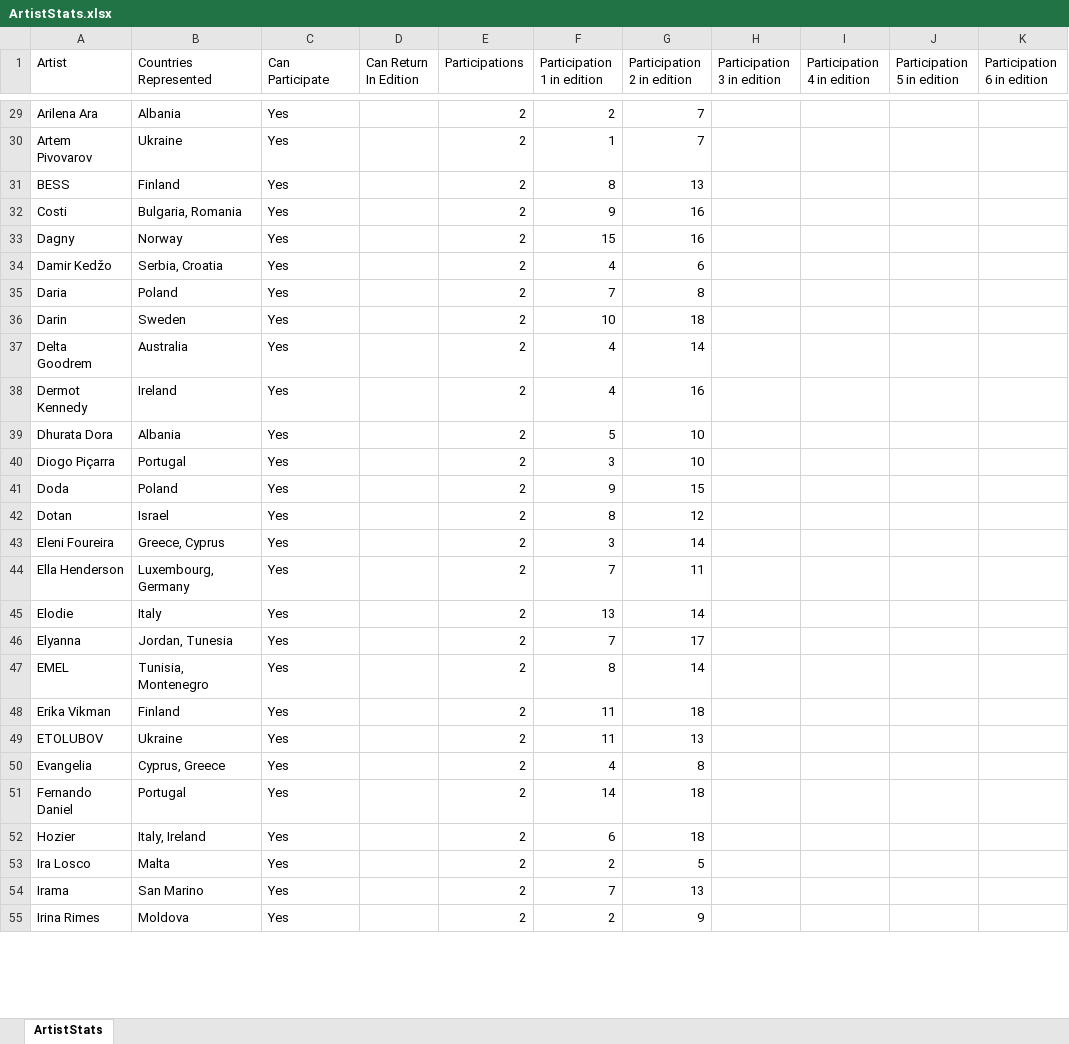
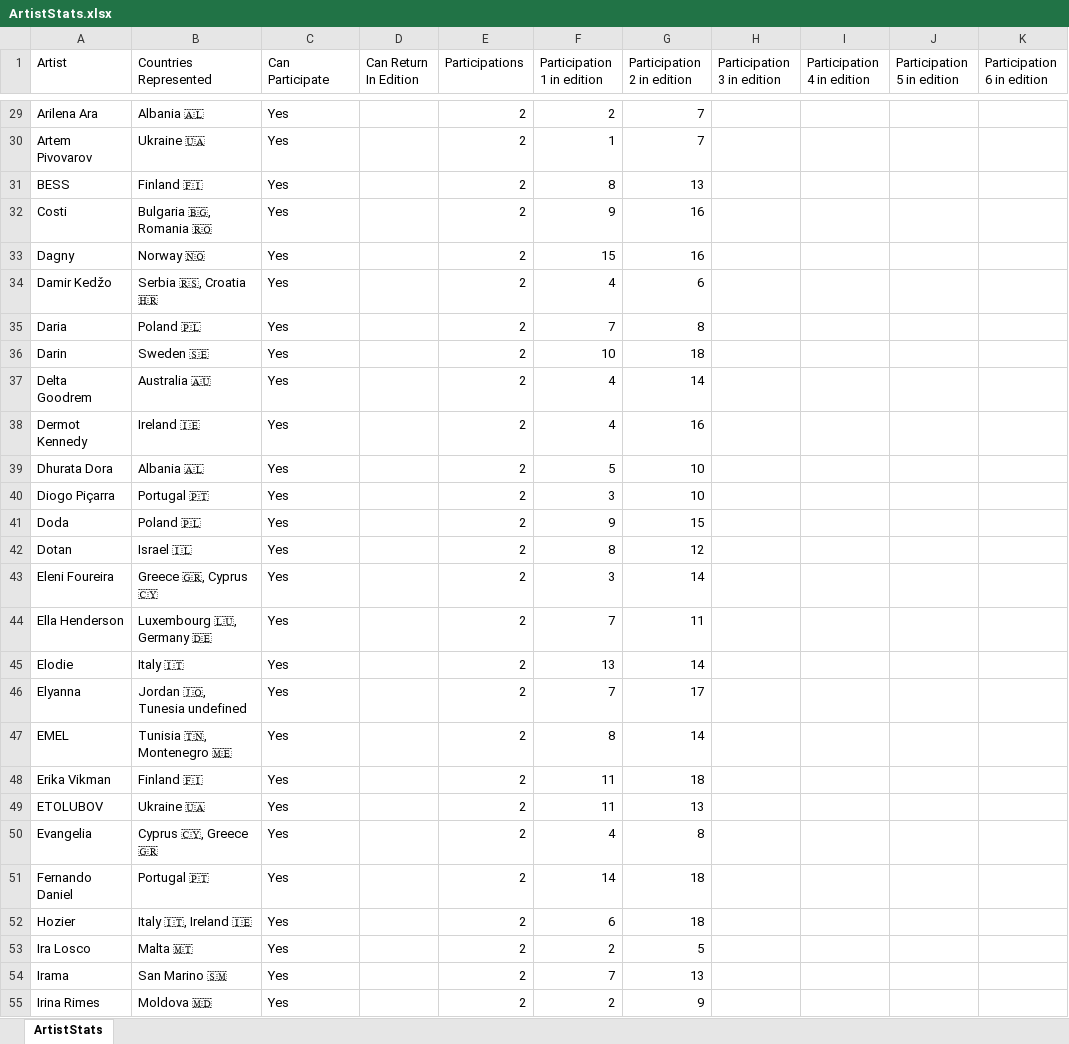
Before and after one commit to paveltodorov/EMSC, an Excel workbook: ArtistStats.xlsx, sheet ArtistStats, drawn as a sheet; only a part is shown, gaps mark what is left out; values as stored, in another font and other column widths than the file's, no borders; the diff covers the shown part only; the diff names each change by its address in the sheet, - before the commit and + after, or states it on an @@ line.

```diff
--- a/ArtistStats.xlsx (sheet ArtistStats)
+++ b/ArtistStats.xlsx (sheet ArtistStats)
-B29 (Countries Represented): Albania
+B29 (Countries Represented): Albania 🇦🇱
-B30 (Countries Represented): Ukraine
+B30 (Countries Represented): Ukraine 🇺🇦
-B31 (Countries Represented): Finland
+B31 (Countries Represented): Finland 🇫🇮
-B32 (Countries Represented): Bulgaria, Romania
+B32 (Countries Represented): Bulgaria 🇧🇬, Romania 🇷🇴
-B33 (Countries Represented): Norway
+B33 (Countries Represented): Norway 🇳🇴
-B34 (Countries Represented): Serbia, Croatia
+B34 (Countries Represented): Serbia 🇷🇸, Croatia 🇭🇷
-B35 (Countries Represented): Poland
+B35 (Countries Represented): Poland 🇵🇱
-B36 (Countries Represented): Sweden
+B36 (Countries Represented): Sweden 🇸🇪
-B37 (Countries Represented): Australia
+B37 (Countries Represented): Australia 🇦🇺
-B38 (Countries Represented): Ireland
+B38 (Countries Represented): Ireland 🇮🇪
-B39 (Countries Represented): Albania
+B39 (Countries Represented): Albania 🇦🇱
-B40 (Countries Represented): Portugal
+B40 (Countries Represented): Portugal 🇵🇹
-B41 (Countries Represented): Poland
+B41 (Countries Represented): Poland 🇵🇱
-B42 (Countries Represented): Israel
+B42 (Countries Represented): Israel 🇮🇱
-B43 (Countries Represented): Greece, Cyprus
+B43 (Countries Represented): Greece 🇬🇷, Cyprus 🇨🇾
-B44 (Countries Represented): Luxembourg, Germany
+B44 (Countries Represented): Luxembourg 🇱🇺, Germany 🇩🇪
-B45 (Countries Represented): Italy
+B45 (Countries Represented): Italy 🇮🇹
-B46 (Countries Represented): Jordan, Tunesia
+B46 (Countries Represented): Jordan 🇯🇴, Tunesia undefined
-B47 (Countries Represented): Tunisia, Montenegro
+B47 (Countries Represented): Tunisia 🇹🇳, Montenegro 🇲🇪
-B48 (Countries Represented): Finland
+B48 (Countries Represented): Finland 🇫🇮
-B49 (Countries Represented): Ukraine
+B49 (Countries Represented): Ukraine 🇺🇦
-B50 (Countries Represented): Cyprus, Greece
+B50 (Countries Represented): Cyprus 🇨🇾, Greece 🇬🇷
-B51 (Countries Represented): Portugal
+B51 (Countries Represented): Portugal 🇵🇹
-B52 (Countries Represented): Italy, Ireland
+B52 (Countries Represented): Italy 🇮🇹, Ireland 🇮🇪
-B53 (Countries Represented): Malta
+B53 (Countries Represented): Malta 🇲🇹
-B54 (Countries Represented): San Marino
+B54 (Countries Represented): San Marino 🇸🇲
-B55 (Countries Represented): Moldova
+B55 (Countries Represented): Moldova 🇲🇩
```
Also changed, not shown: 641 edited cells elsewhere in this sheet, Draw-Output.xlsx, EMSC-Draw.xlsx, 5 other files.
